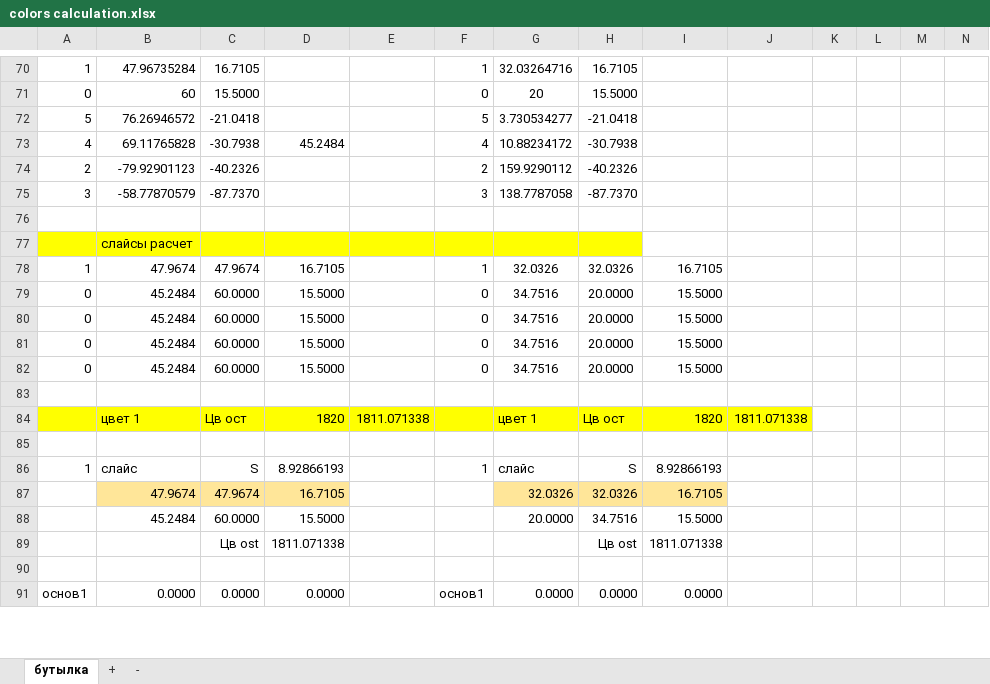
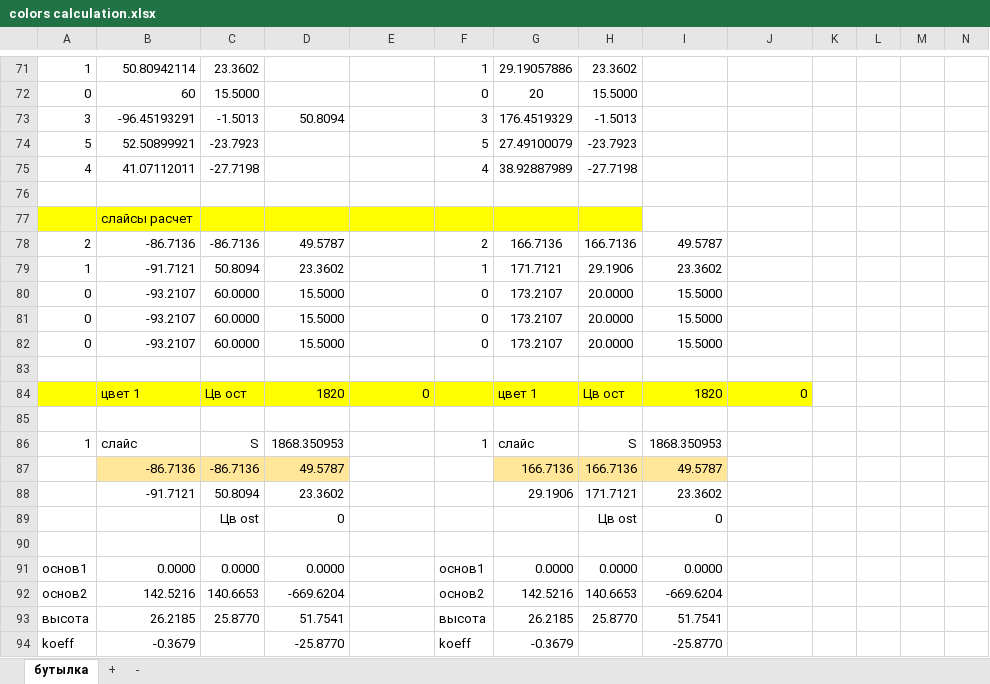
Before and after one commit to goroleo/ColorTubes, an Excel workbook: calc/colors calculation.xlsx, sheet бутылка, drawn as a sheet; only a part is shown, gaps mark what is left out; values as stored, in another font and other column widths than the file's, no borders; charts and pictures not drawn; removed rows and columns are numbered as before the commit, all else as after; rows hold the shown columns only; the diff covers the shown part only; the diff names each change by its address in the sheet, - before the commit and + after, or states it on an @@ line.

```diff
--- a/calc/colors calculation.xlsx (sheet бутылка)
+++ b/calc/colors calculation.xlsx (sheet бутылка)
-B71: 47.96735284
+B71: 50.80942114
-C71: 16.7105
+C71: 23.3602
-G71: 32.03264716
+G71: 29.19057886
-H71: 16.7105
+H71: 23.3602
+row 73: 3 | -96.45193291 | -1.5013 | 50.8094 |  | 3 | 176.4519329 | -1.5013
-B74: 76.26946572
+B74: 52.50899921
-C74: -21.0418
+C74: -23.7923
-G74: 3.730534277
+G74: 27.49100079
-H74: -21.0418
+H74: -23.7923
-row 73: 4 | 69.11765828 | -30.7938 | 45.2484 |  | 4 | 10.88234172 | -30.7938
-row 74: 2 | -79.92901123 | -40.2326 |  |  | 2 | 159.9290112 | -40.2326
-row 75: 3 | -58.77870579 | -87.7370 |  |  | 3 | 138.7787058 | -87.7370
+row 75: 4 | 41.07112011 | -27.7198 |  |  | 4 | 38.92887989 | -27.7198
-row 78: 1 | 47.9674 | 47.9674 | 16.7105 |  | 1 | 32.0326 | 32.0326 | 16.7105
-row 79: 0 | 45.2484 | 60.0000 | 15.5000 |  | 0 | 34.7516 | 20.0000 | 15.5000
+row 78: 2 | -86.7136 | -86.7136 | 49.5787 |  | 2 | 166.7136 | 166.7136 | 49.5787
+row 79: 1 | -91.7121 | 50.8094 | 23.3602 |  | 1 | 171.7121 | 29.1906 | 23.3602
-B80:B82: 45.2484
+B80:B82: -93.2107
-G80:G82: 34.7516
+G80:G82: 173.2107
-E84: 1811.071338
+E84: 0
-J84: 1811.071338
+J84: 0
-D86: 8.92866193
+D86: 1868.350953
-I86: 8.92866193
+I86: 1868.350953
-row 87:  | 47.9674 | 47.9674 | 16.7105 |  |  | 32.0326 | 32.0326 | 16.7105
-row 88:  | 45.2484 | 60.0000 | 15.5000 |  |  | 20.0000 | 34.7516 | 15.5000
-row 89:  |  | Цв ost | 1811.071338 |  |  |  | Цв ost | 1811.071338
+row 87:  | -86.7136 | -86.7136 | 49.5787 |  |  | 166.7136 | 166.7136 | 49.5787
+row 88:  | -91.7121 | 50.8094 | 23.3602 |  |  | 29.1906 | 171.7121 | 23.3602
+row 89:  |  | Цв ost | 0 |  |  |  | Цв ost | 0
+row 92: основ2 | 142.5216 | 140.6653 | -669.6204 |  | основ2 | 142.5216 | 140.6653 | -669.6204
+row 93: высота | 26.2185 | 25.8770 | 51.7541 |  | высота | 26.2185 | 25.8770 | 51.7541
+row 94: koeff | -0.3679 |  | -25.8770 |  | koeff | -0.3679 |  | -25.8770
```
Also changed, not shown: 118 added rows, 120 removed rows, 4 moved rows, 241 edited cells and cell formats elsewhere in this sheet, formulas that keep their value, charts or pictures, 3 other files.
